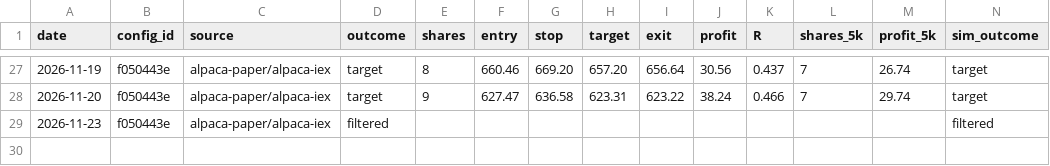
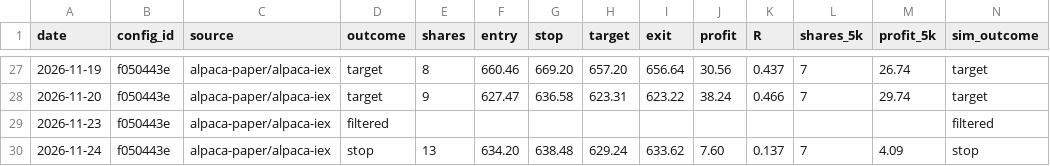
Before and after one commit to jlee056/orb-bot, a CSV file: paper/alpaca_trades_both60.csv, drawn as a sheet; only a part is shown, gaps mark what is left out; rows hold the shown columns only; the diff names each change by its address in the sheet, - before the commit and + after, or states it on an @@ line.

```diff
--- a/paper/alpaca_trades_both60.csv
+++ b/paper/alpaca_trades_both60.csv
+row 30: 2026-11-24 | f050443e | alpaca-paper/alpaca-iex | stop | 13 | 634.20 | 638.48 | 629.24 | 633.62 | 7.60 | 0.137 | 7 | 4.09 | stop
```
Also changed, not shown: paper/alpaca_trades.csv, paper/alpaca_trades_orb5.csv, 4 other files.
